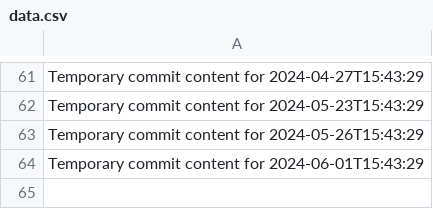
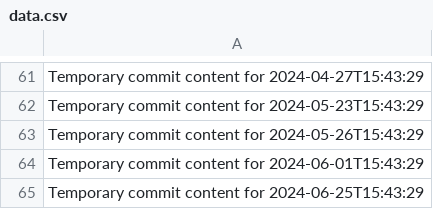
Before and after one commit to Genz0819/alpha-360-s, a CSV file: data.csv, drawn as a sheet; only a part is shown, gaps mark what is left out; the diff names each change by its address in the sheet, - before the commit and + after, or states it on an @@ line.

```diff
--- a/data.csv
+++ b/data.csv
+row 65: Temporary commit content for 2024-06-25T15:43:29
```
